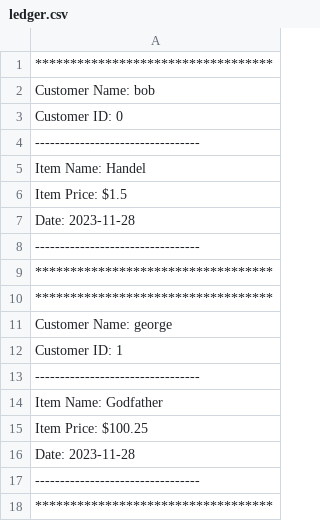
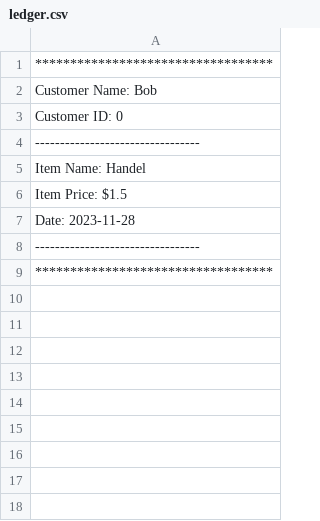
Before and after one commit to aprask/BookStoreManagementSystem, a CSV file: src/Store/ledger.csv, drawn as a sheet.

```diff
--- a/src/Store/ledger.csv
+++ b/src/Store/ledger.csv
@@ -1,3 +1,3 @@
 **********************************
-Customer Name: bob
+Customer Name: Bob
 Customer ID: 0
@@ -6,11 +6,2 @@ Item Name: Handel
 Item Price: $1.5
-Date: 2023-11-28
----------------------------------
-**********************************
-**********************************
-Customer Name: george
-Customer ID: 1
----------------------------------
-Item Name: Godfather
-Item Price: $100.25
 Date: 2023-11-28
```
Also changed, not shown: 4 other files.
